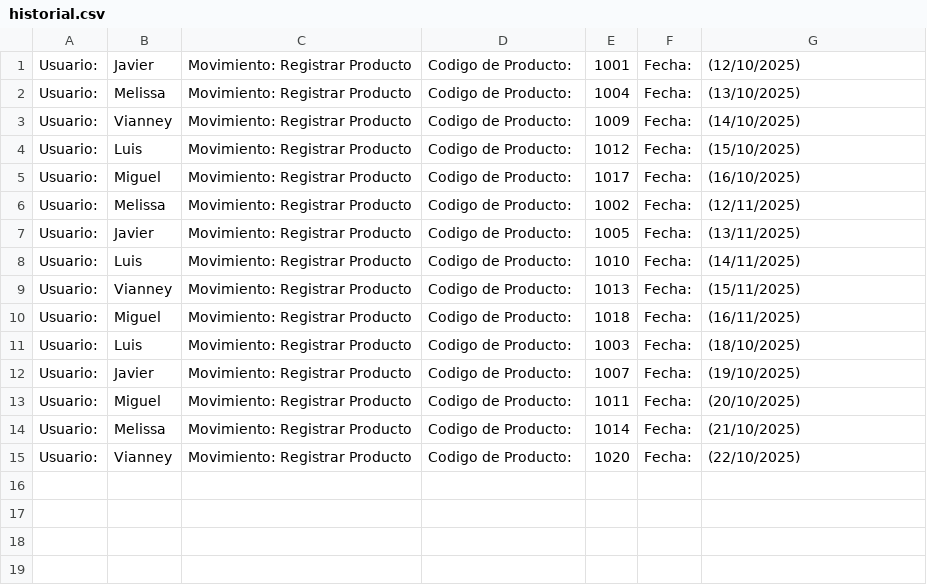
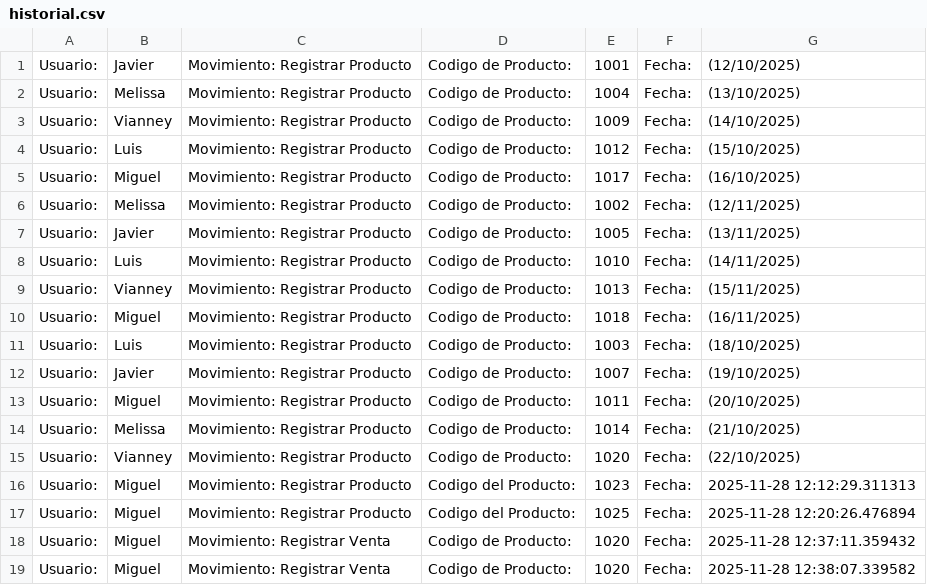
Before and after one commit to MiguelSigala/Sistema-Inventario-Programacion, a CSV file: historial.csv, drawn as a sheet.

```diff
--- a/historial.csv
+++ b/historial.csv
@@ -15 +15,5 @@ Usuario: ,Melissa,Movimiento: Registrar Producto,Codigo de Producto: ,1014,Fecha
 Usuario: ,Vianney,Movimiento: Registrar Producto,Codigo de Producto: ,1020,Fecha: ,(22/10/2025)
+Usuario:,Miguel,Movimiento: Registrar Producto,Codigo del Producto:,1023,Fecha:,2025-11-28 12:12:29.311313
+Usuario:,Miguel,Movimiento: Registrar Producto,Codigo del Producto:,1025,Fecha:,2025-11-28 12:20:26.476894
+Usuario:,Miguel,Movimiento: Registrar Venta,Codigo de Producto:,1020,Fecha:,2025-11-28 12:37:11.359432
+Usuario:,Miguel,Movimiento: Registrar Venta,Codigo de Producto:,1020,Fecha:,2025-11-28 12:38:07.339582
```
Also changed, not shown: inventario.csv, 2 other files.
